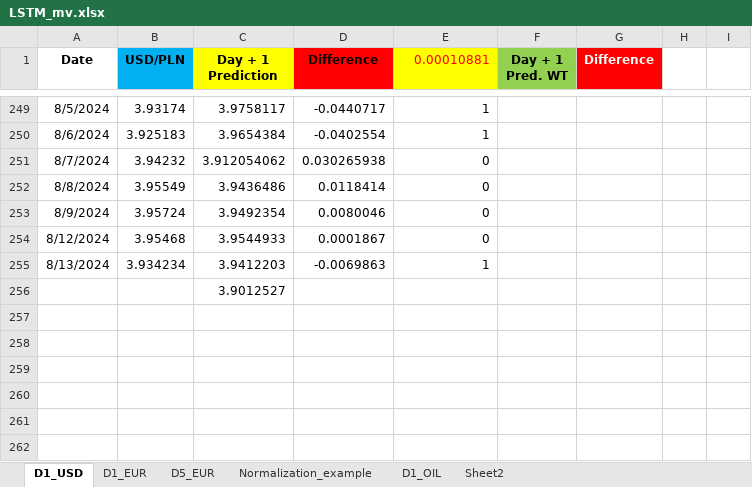
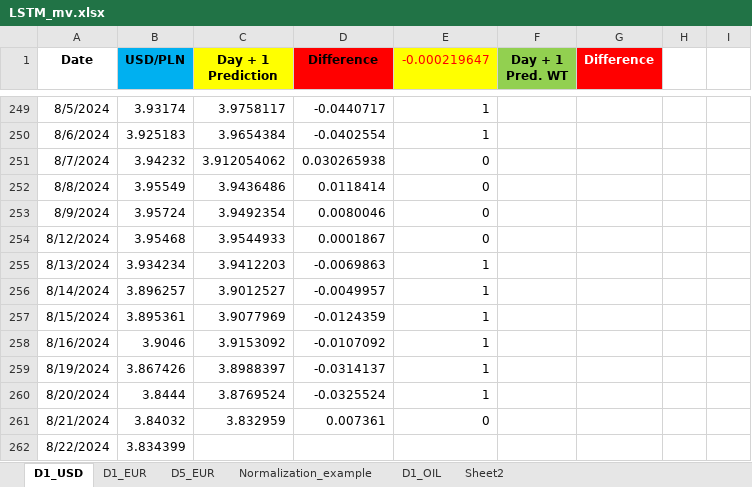
Before and after one commit to Mike7205/comm10, an Excel workbook: LSTM_mv.xlsx, sheet D1_USD, drawn as a sheet; only a part is shown, gaps mark what is left out; values as stored, in another font and other column widths than the file's, no borders; charts and pictures not drawn; removed rows and columns are numbered as before the commit, all else as after; the diff names each change by its address in the sheet, - before the commit and + after, or states it on an @@ line.

```diff
--- a/LSTM_mv.xlsx (sheet D1_USD)
+++ b/LSTM_mv.xlsx (sheet D1_USD)
-E1: 0.00010881
+E1: -0.000219647
-row 256:  |  | 3.9012527
+row 256: 8/14/2024 | 3.896257 | 3.9012527 | -0.0049957 | 1
+row 257: 8/15/2024 | 3.895361 | 3.9077969 | -0.0124359 | 1
+row 258: 8/16/2024 | 3.9046 | 3.9153092 | -0.0107092 | 1
+row 259: 8/19/2024 | 3.867426 | 3.8988397 | -0.0314137 | 1
+row 260: 8/20/2024 | 3.8444 | 3.8769524 | -0.0325524 | 1
+row 261: 8/21/2024 | 3.84032 | 3.832959 | 0.007361 | 0
+row 262: 8/22/2024 | 3.834399
```
Also changed, not shown: sheet D1_EUR, sheet D5_EUR.
